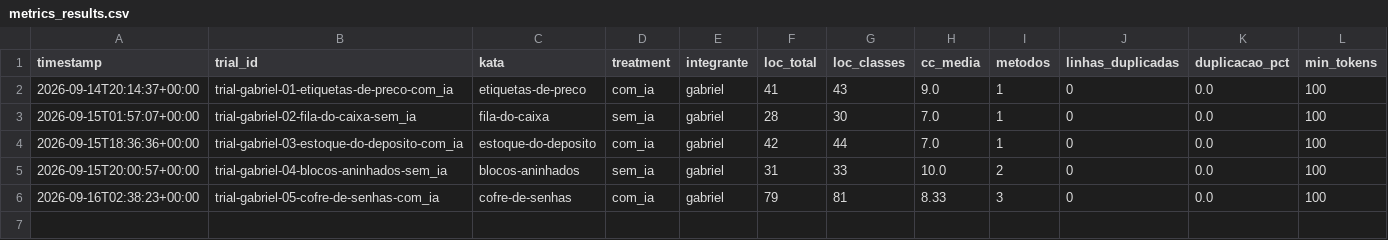
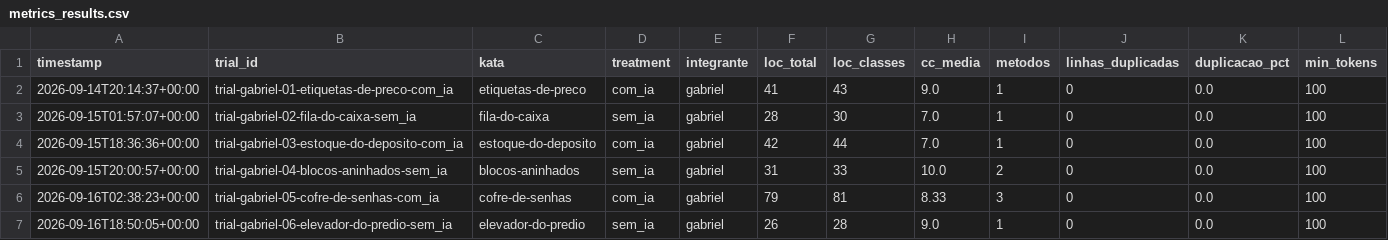
Before and after one commit to Lab-Experimentao/Lab02-AssistentesDeIA, a CSV file: results/metrics_results.csv, drawn as a sheet.

```diff
--- a/results/metrics_results.csv
+++ b/results/metrics_results.csv
@@ -6 +6,2 @@ timestamp,trial_id,kata,treatment,integrante,loc_total,loc_classes,cc_media,meto
 2026-09-16T02:38:23+00:00,trial-gabriel-05-cofre-de-senhas-com_ia,cofre-de-senhas,com_ia,gabriel,79,81,8.33,3,0,0.0,100
+2026-09-16T18:50:05+00:00,trial-gabriel-06-elevador-do-predio-sem_ia,elevador-do-predio,sem_ia,gabriel,26,28,9.0,1,0,0.0,100
```
Also changed, not shown: results/time_results.csv, 2 other files.
